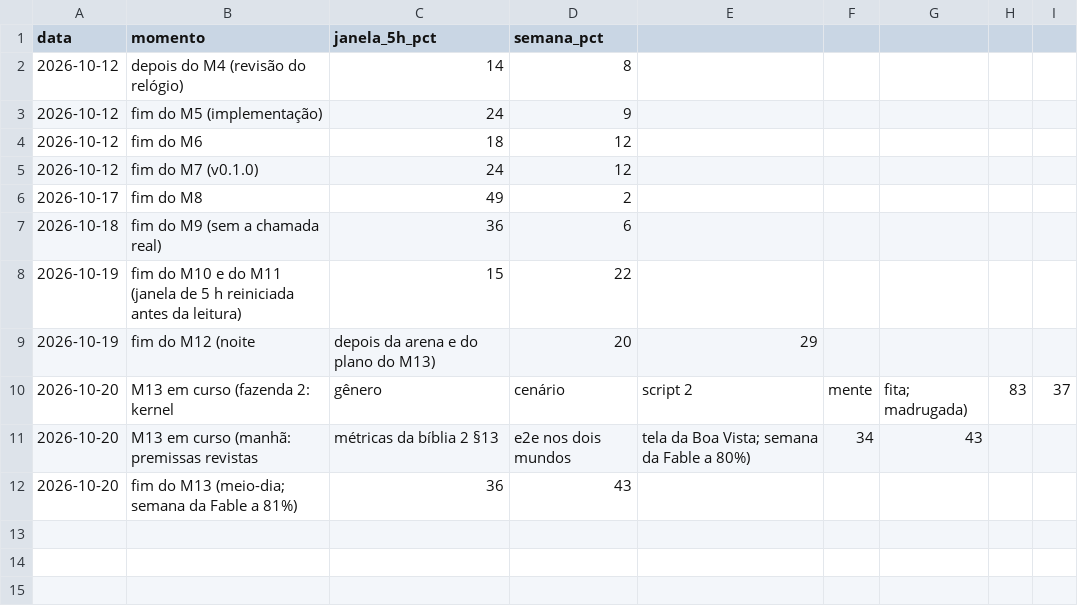
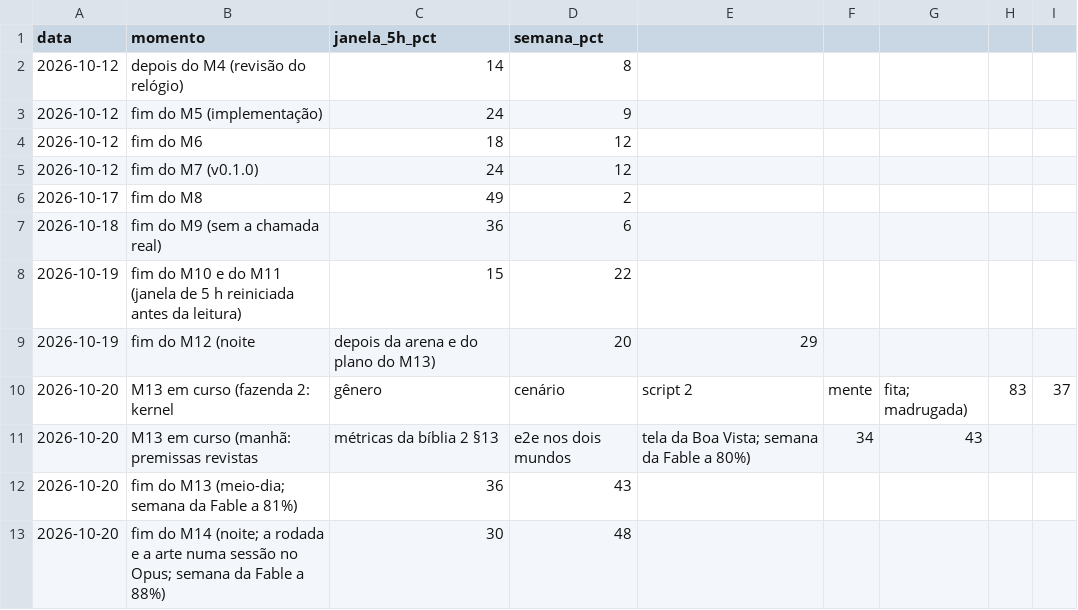
Before and after one commit to campilho/campsverso, a CSV file: docs/custos/plano.csv, drawn as a sheet; the diff names each change by its address in the sheet, - before the commit and + after, or states it on an @@ line.

```diff
--- a/docs/custos/plano.csv
+++ b/docs/custos/plano.csv
+row 13: 2026-10-20 | fim do M14 (noite; a rodada e a arte numa sessão no Opus; semana da Fable a 88%) | 30 | 48
```
Also changed, not shown: docs/custos/sessoes.csv, 9 other files.
